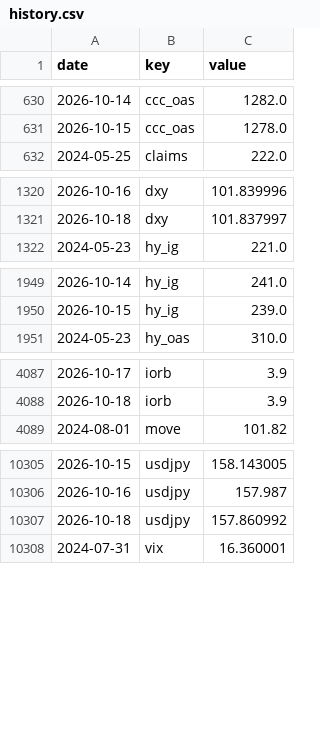
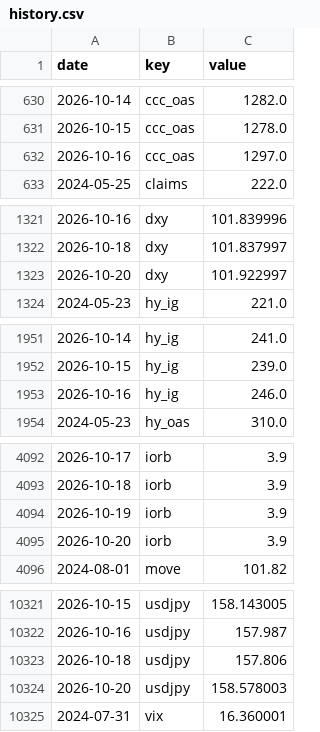
Before and after one commit to pony0278/Liquidity-risk-console, a CSV file: data/history.csv, drawn as a sheet; only a part is shown, gaps mark what is left out; the diff covers the shown part only.

```diff
--- a/data/history.csv
+++ b/data/history.csv
@@ -631,2 +631,3 @@ date,key,value
 2026-10-15,ccc_oas,1278.0
+2026-10-16,ccc_oas,1297.0
 2024-05-25,claims,222.0
@@ -1321,2 +1322,3 @@ date,key,value
 2026-10-18,dxy,101.837997
+2026-10-20,dxy,101.922997
 2024-05-23,hy_ig,221.0
@@ -1950,2 +1952,3 @@ date,key,value
 2026-10-15,hy_ig,239.0
+2026-10-16,hy_ig,246.0
 2024-05-23,hy_oas,310.0
@@ -4088,2 +4093,4 @@ date,key,value
 2026-10-18,iorb,3.9
+2026-10-19,iorb,3.9
+2026-10-20,iorb,3.9
 2024-08-01,move,101.82
@@ -10306,3 +10322,4 @@ date,key,value
 2026-10-16,usdjpy,157.987
-2026-10-18,usdjpy,157.860992
+2026-10-18,usdjpy,157.806
+2026-10-20,usdjpy,158.578003
 2024-07-31,vix,16.360001
```
Also changed, not shown: 17 added rows and 3 edited cells elsewhere in this file, 10 other files.
